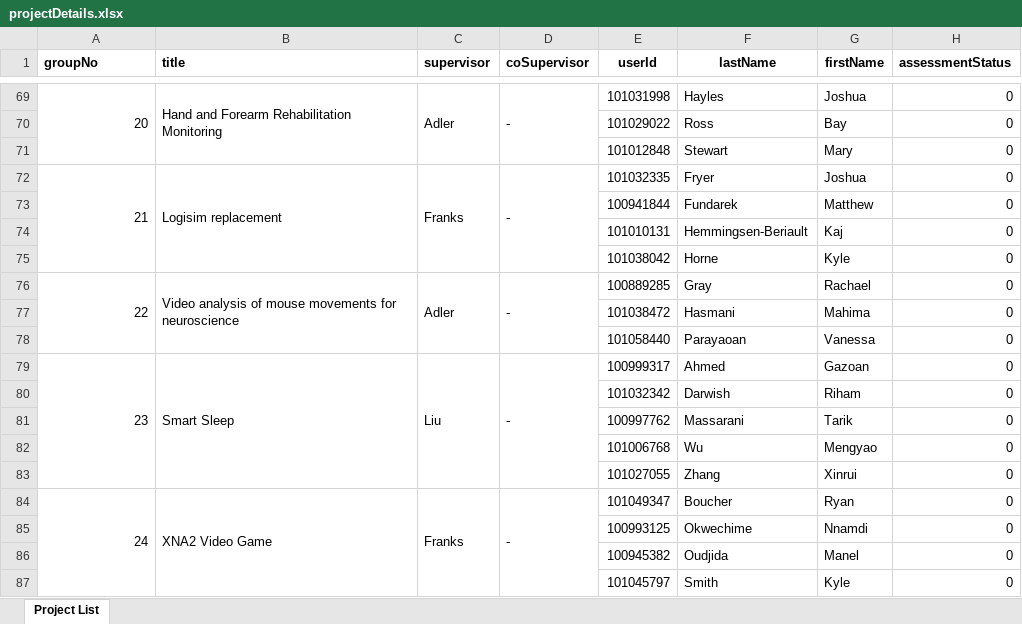
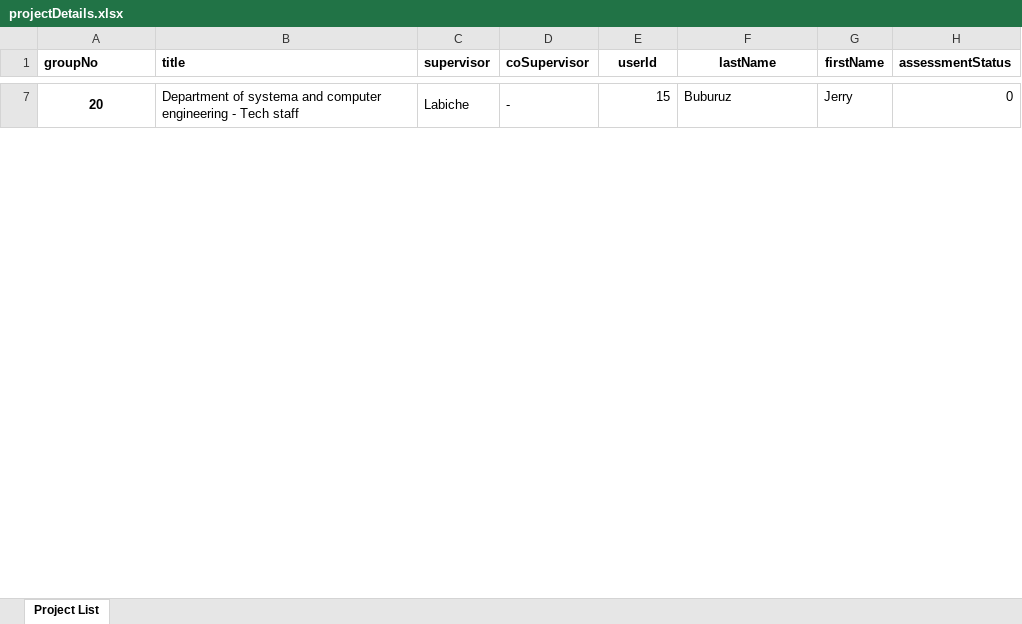
Before and after one commit to Singh-Ish/selfassessment, an Excel workbook: sapp/static/docs/projectDetails.xlsx, sheet Project List, drawn as a sheet; only a part is shown, gaps mark what is left out; values as stored, in another font and other column widths than the file's, no borders; removed rows and columns are numbered as before the commit, all else as after; the diff covers the shown part only; the diff names each change by its address in the sheet, - before the commit and + after, or states it on an @@ line.

```diff
--- a/sapp/static/docs/projectDetails.xlsx (sheet Project List)
+++ b/sapp/static/docs/projectDetails.xlsx (sheet Project List)
@@ A7 bold: off → on, alignment: right → center @@
-B7 (title): Hand and Forearm Rehabilitation Monitoring
+B7 (title): Department of systema and computer engineering - Tech staff
-C7 (supervisor): Adler
+C7 (supervisor): Labiche
-E7 (userId): 101031998
+E7 (userId): 15
-F7 (lastName): Hayles
+F7 (lastName): Buburuz
-G7 (firstName): Joshua
+G7 (firstName): Jerry
-row 70:  |  |  |  | 101029022 | Ross | Bay | 0
-row 71:  |  |  |  | 101012848 | Stewart | Mary | 0
-row 72: 21 | Logisim replacement | Franks | - | 101032335 | Fryer | Joshua | 0
-row 73:  |  |  |  | 100941844 | Fundarek | Matthew | 0
-row 74:  |  |  |  | 101010131 | Hemmingsen-Beriault | Kaj | 0
-row 75:  |  |  |  | 101038042 | Horne | Kyle | 0
-row 76: 22 | Video analysis of mouse movements for neuroscience | Adler | - | 100889285 | Gray | Rachael | 0
-row 77:  |  |  |  | 101038472 | Hasmani | Mahima | 0
-row 78:  |  |  |  | 101058440 | Parayaoan | Vanessa | 0
-row 79: 23 | Smart Sleep | Liu | - | 100999317 | Ahmed | Gazoan | 0
-row 80:  |  |  |  | 101032342 | Darwish | Riham | 0
-row 81:  |  |  |  | 100997762 | Massarani | Tarik | 0
-row 82:  |  |  |  | 101006768 | Wu | Mengyao | 0
-row 83:  |  |  |  | 101027055 | Zhang | Xinrui | 0
-row 84: 24 | XNA2 Video Game | Franks | - | 101049347 | Boucher | Ryan | 0
-row 85:  |  |  |  | 100993125 | Okwechime | Nnamdi | 0
-row 86:  |  |  |  | 100945382 | Oudjida | Manel | 0
-row 87:  |  |  |  | 101045797 | Smith | Kyle | 0
```
Also changed, not shown: 8 added rows and 192 removed rows elsewhere in this sheet, sapp/static/docs/userDetails.xlsx, 3 other files.
